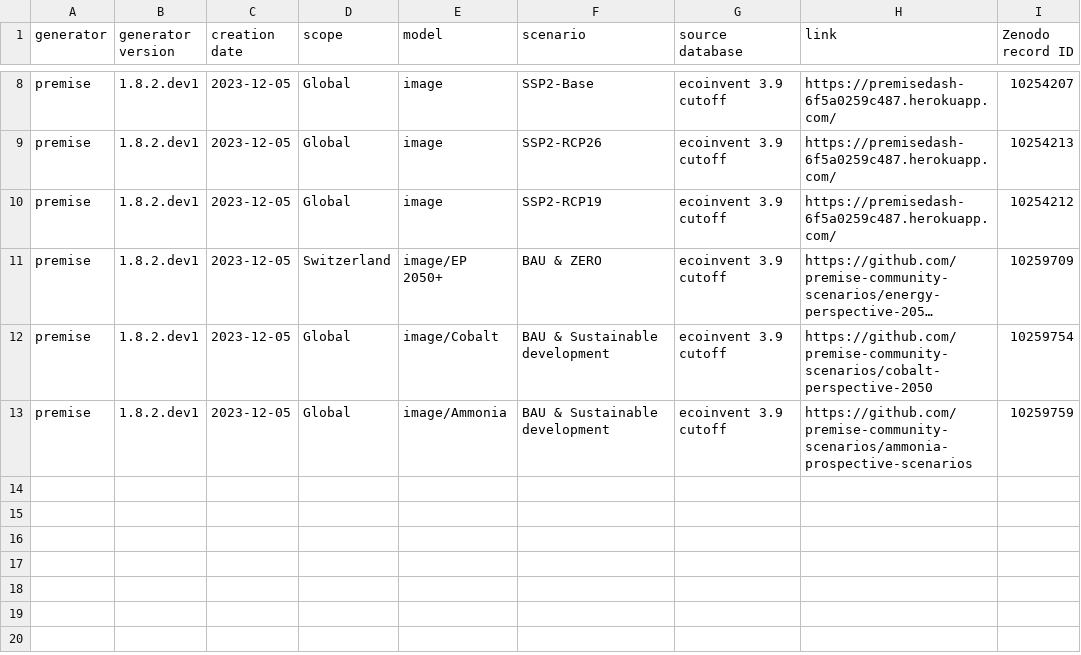
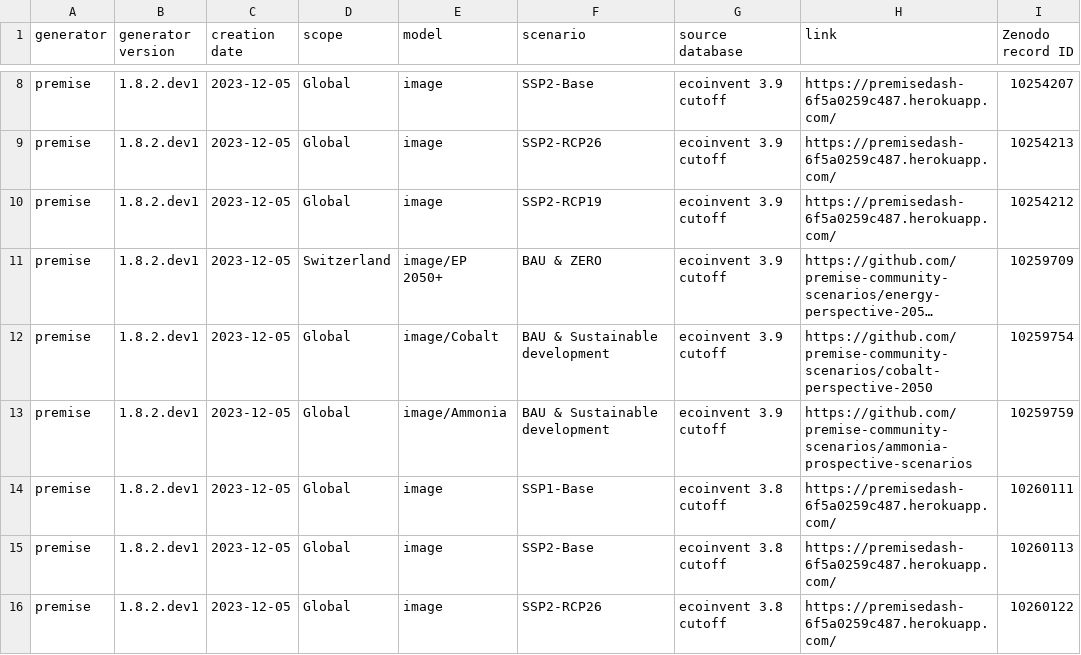
Before and after one commit to polca/ScenarioLink, a CSV file: ab_plugin_scenariolink/scenarios list/list.csv, drawn as a sheet; only a part is shown, gaps mark what is left out; long unchanged cells end in ….

Commit message:
Update list.csv

```diff
--- a/ab_plugin_scenariolink/scenarios list/list.csv
+++ b/ab_plugin_scenariolink/scenarios list/list.csv
@@ -13 +13,4 @@ premise;1.8.2.dev1;2023-12-05;Global;image/Cobalt;BAU & Sustainable development;
 premise;1.8.2.dev1;2023-12-05;Global;image/Ammonia;BAU & Sustainable development;ecoinvent 3.9 cutoff;https://github.com/premise-community-scenarios/ammonia-prospective-scenarios;"10259759"
+premise;1.8.2.dev1;2023-12-05;Global;image;SSP1-Base;ecoinvent 3.8 cutoff;https://premisedash-6f5a0259c487.herokuapp.com/;"10260111"
+premise;1.8.2.dev1;2023-12-05;Global;image;SSP2-Base;ecoinvent 3.8 cutoff;https://premisedash-6f5a0259c487.herokuapp.com/;"10260113"
+premise;1.8.2.dev1;2023-12-05;Global;image;SSP2-RCP26;ecoinvent 3.8 cutoff;https://premisedash-6f5a0259c487.herokuapp.com/;"10260122"
```
